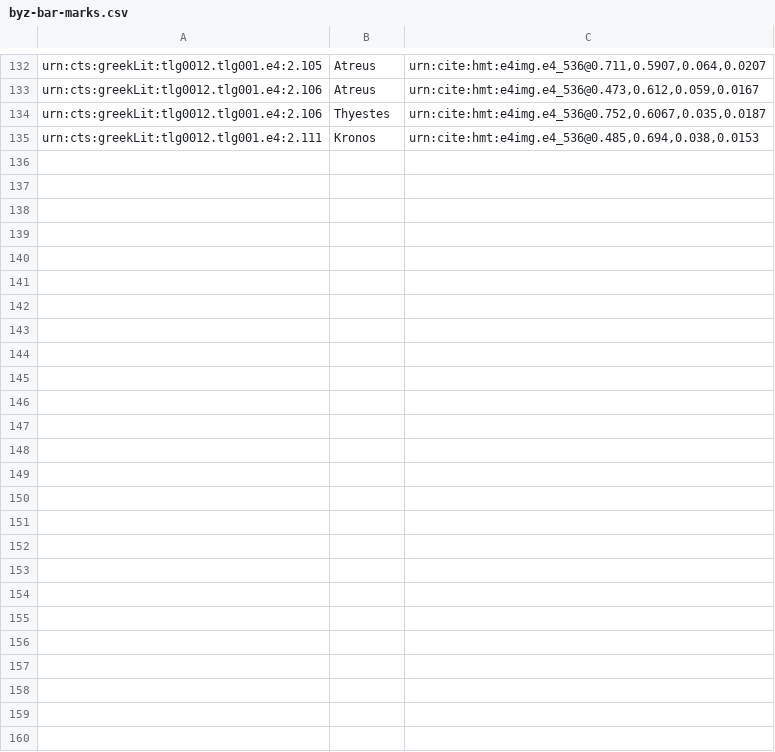
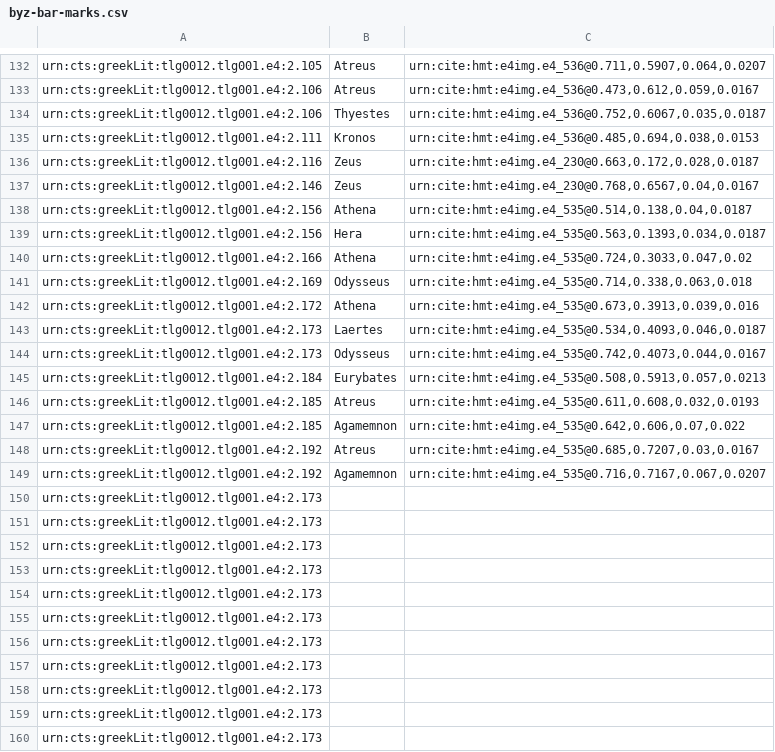
Before and after one commit to hmteditors/omega-1-12-indexin, a CSV file: byz-bar-marks.csv, drawn as a sheet; only a part is shown, gaps mark what is left out; the diff names each change by its address in the sheet, - before the commit and + after, or states it on an @@ line.

Commit message:
Update byz-bar-marks.csv

```diff
--- a/byz-bar-marks.csv
+++ b/byz-bar-marks.csv
+row 136: urn:cts:greekLit:tlg0012.tlg001.e4:2.116 | Zeus | urn:cite:hmt:e4img.e4_230@0.663,0.172,0.028,0.0187
+row 137: urn:cts:greekLit:tlg0012.tlg001.e4:2.146 | Zeus | urn:cite:hmt:e4img.e4_230@0.768,0.6567,0.04,0.0167
+row 138: urn:cts:greekLit:tlg0012.tlg001.e4:2.156 | Athena | urn:cite:hmt:e4img.e4_535@0.514,0.138,0.04,0.0187
+row 139: urn:cts:greekLit:tlg0012.tlg001.e4:2.156 | Hera | urn:cite:hmt:e4img.e4_535@0.563,0.1393,0.034,0.0187
+row 140: urn:cts:greekLit:tlg0012.tlg001.e4:2.166 | Athena | urn:cite:hmt:e4img.e4_535@0.724,0.3033,0.047,0.02
+row 141: urn:cts:greekLit:tlg0012.tlg001.e4:2.169 | Odysseus | urn:cite:hmt:e4img.e4_535@0.714,0.338,0.063,0.018
+row 142: urn:cts:greekLit:tlg0012.tlg001.e4:2.172 | Athena | urn:cite:hmt:e4img.e4_535@0.673,0.3913,0.039,0.016
+row 143: urn:cts:greekLit:tlg0012.tlg001.e4:2.173 | Laertes | urn:cite:hmt:e4img.e4_535@0.534,0.4093,0.046,0.0187
+row 144: urn:cts:greekLit:tlg0012.tlg001.e4:2.173 | Odysseus | urn:cite:hmt:e4img.e4_535@0.742,0.4073,0.044,0.0167
+row 145: urn:cts:greekLit:tlg0012.tlg001.e4:2.184 | Eurybates | urn:cite:hmt:e4img.e4_535@0.508,0.5913,0.057,0.0213
+row 146: urn:cts:greekLit:tlg0012.tlg001.e4:2.185 | Atreus | urn:cite:hmt:e4img.e4_535@0.611,0.608,0.032,0.0193
+row 147: urn:cts:greekLit:tlg0012.tlg001.e4:2.185 | Agamemnon | urn:cite:hmt:e4img.e4_535@0.642,0.606,0.07,0.022
+row 148: urn:cts:greekLit:tlg0012.tlg001.e4:2.192 | Atreus | urn:cite:hmt:e4img.e4_535@0.685,0.7207,0.03,0.0167
+row 149: urn:cts:greekLit:tlg0012.tlg001.e4:2.192 | Agamemnon | urn:cite:hmt:e4img.e4_535@0.716,0.7167,0.067,0.0207
+row 150: urn:cts:greekLit:tlg0012.tlg001.e4:2.173
+row 151: urn:cts:greekLit:tlg0012.tlg001.e4:2.173
+row 152: urn:cts:greekLit:tlg0012.tlg001.e4:2.173
+row 153: urn:cts:greekLit:tlg0012.tlg001.e4:2.173
+row 154: urn:cts:greekLit:tlg0012.tlg001.e4:2.173
+row 155: urn:cts:greekLit:tlg0012.tlg001.e4:2.173
+row 156: urn:cts:greekLit:tlg0012.tlg001.e4:2.173
+row 157: urn:cts:greekLit:tlg0012.tlg001.e4:2.173
+row 158: urn:cts:greekLit:tlg0012.tlg001.e4:2.173
+row 159: urn:cts:greekLit:tlg0012.tlg001.e4:2.173
+row 160: urn:cts:greekLit:tlg0012.tlg001.e4:2.173
```
